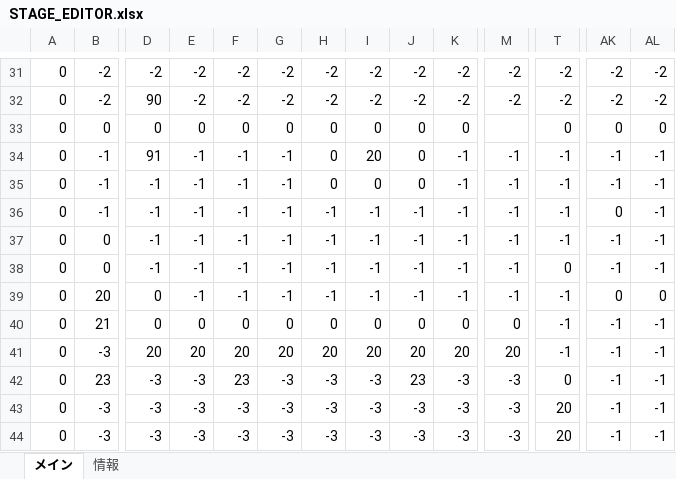
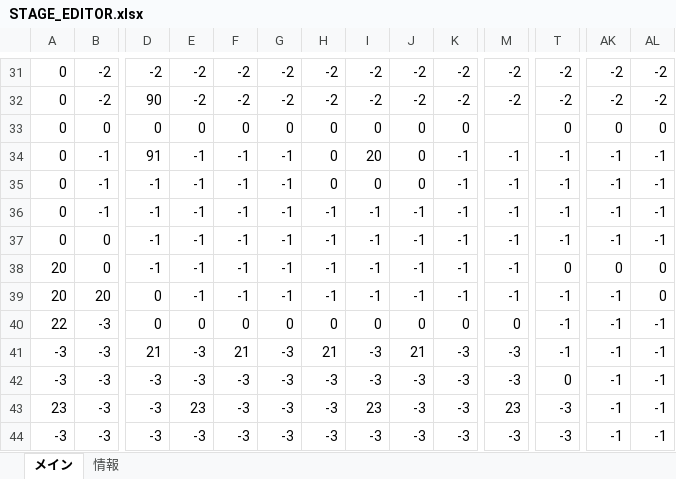
Before and after one commit to keisuke0211/cos-mos-ver_a, an Excel workbook: data/GAMEDATA/STAGE/STAGE_EDITOR.xlsx, sheet メイン, drawn as a sheet; only a part is shown, gaps mark what is left out; values as stored, in another font and other column widths than the file's, no borders; conditional formats not drawn; the diff covers the shown part only; the diff names each change by its address in the sheet, - before the commit and + after, or states it on an @@ line.

```diff
--- a/data/GAMEDATA/STAGE/STAGE_EDITOR.xlsx (sheet メイン)
+++ b/data/GAMEDATA/STAGE/STAGE_EDITOR.xlsx (sheet メイン)
-AK36: 0
+AK36: -1
-A38:A39: 0
+A38:A39: 20
-AK38: -1
+AK38: 0
-AL38: -1
+AL38: 0
-AK39: 0
+AK39: -1
-A40: 0
+A40: 22
-B40: 21
+B40: -3
-A41:A42: 0
+A41:A42: -3
-D41: 20
+D41: 21
-E41: 20
+E41: -3
-F41: 20
+F41: 21
-G41: 20
+G41: -3
-H41: 20
+H41: 21
-I41: 20
+I41: -3
-J41: 20
+J41: 21
-K41: 20
+K41: -3
-M41: 20
+M41: -3
-B42: 23
+B42: -3
-F42: 23
+F42: -3
-J42: 23
+J42: -3
-A43: 0
+A43: 23
-E43: -3
+E43: 23
-I43: -3
+I43: 23
-M43: -3
+M43: 23
-T43:T44: 20
+T43:T44: -3
-A44: 0
+A44: -3
```
Also changed, not shown: 2 added rows, 2 removed rows and 89 edited cells elsewhere in this sheet, 1 other file.
